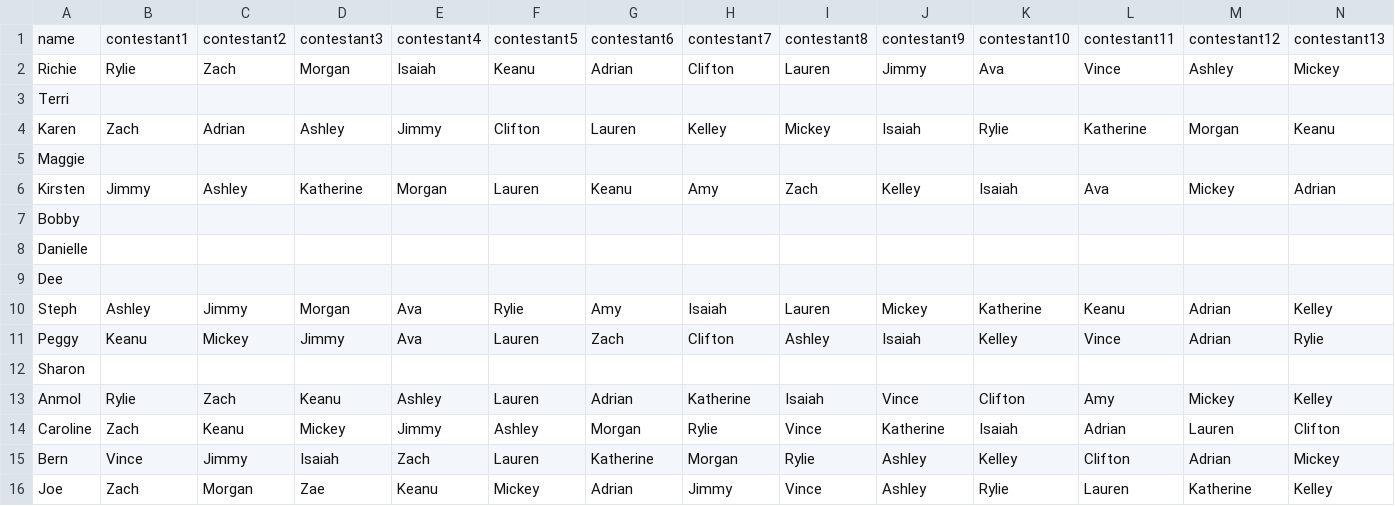
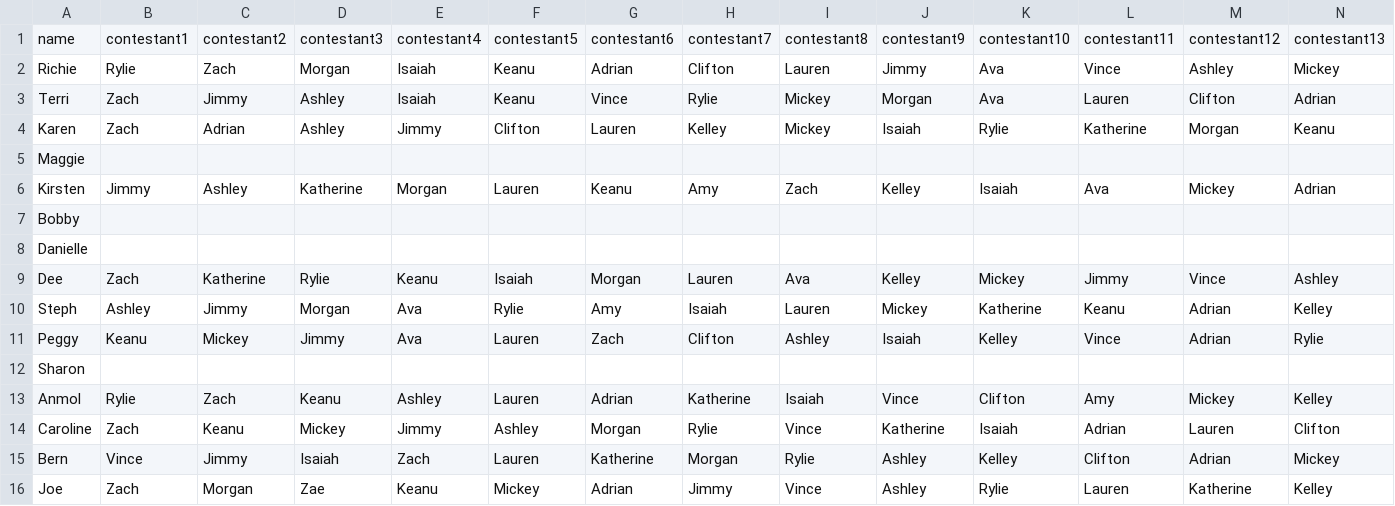
Before and after one commit to rclavey/big_brother, a CSV file: data/picks.csv, drawn as a sheet; only a part is shown; the diff covers the shown part only; the diff names each change by its address in the sheet, - before the commit and + after, or states it on an @@ line.

Commit message:
4 lists remaining

```diff
--- a/data/picks.csv
+++ b/data/picks.csv
-B3: (empty)
+B3: Zach
-C3: (empty)
+C3: Jimmy
-D3: (empty)
+D3: Ashley
-E3: (empty)
+E3: Isaiah
-F3: (empty)
+F3: Keanu
-G3: (empty)
+G3: Vince
-H3: (empty)
+H3: Rylie
-I3: (empty)
+I3: Mickey
-J3: (empty)
+J3: Morgan
-K3: (empty)
+K3: Ava
-L3: (empty)
+L3: Lauren
-M3: (empty)
+M3: Clifton
-N3: (empty)
+N3: Adrian
-B9: (empty)
+B9: Zach
-C9: (empty)
+C9: Katherine
-D9: (empty)
+D9: Rylie
-E9: (empty)
+E9: Keanu
-F9: (empty)
+F9: Isaiah
-G9: (empty)
+G9: Morgan
-H9: (empty)
+H9: Lauren
-I9: (empty)
+I9: Ava
-J9: (empty)
+J9: Kelley
-K9: (empty)
+K9: Mickey
-L9: (empty)
+L9: Jimmy
-M9: (empty)
+M9: Vince
-N9: (empty)
+N9: Ashley
```
Also changed, not shown: 6 edited cells elsewhere in this file.
